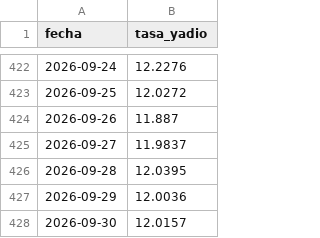
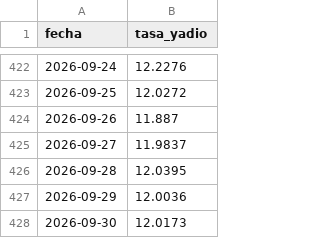
Before and after one commit to rodrigosergiotorre/binance-p2p-tracker, a CSV file: historico_bob.csv, drawn as a sheet; only a part is shown, gaps mark what is left out.

```diff
--- a/historico_bob.csv
+++ b/historico_bob.csv
@@ -427,2 +427,2 @@ fecha,tasa_yadio
 2026-09-29,12.0036
-2026-09-30,12.0157
+2026-09-30,12.0173
```
Also changed, not shown: data.csv.
